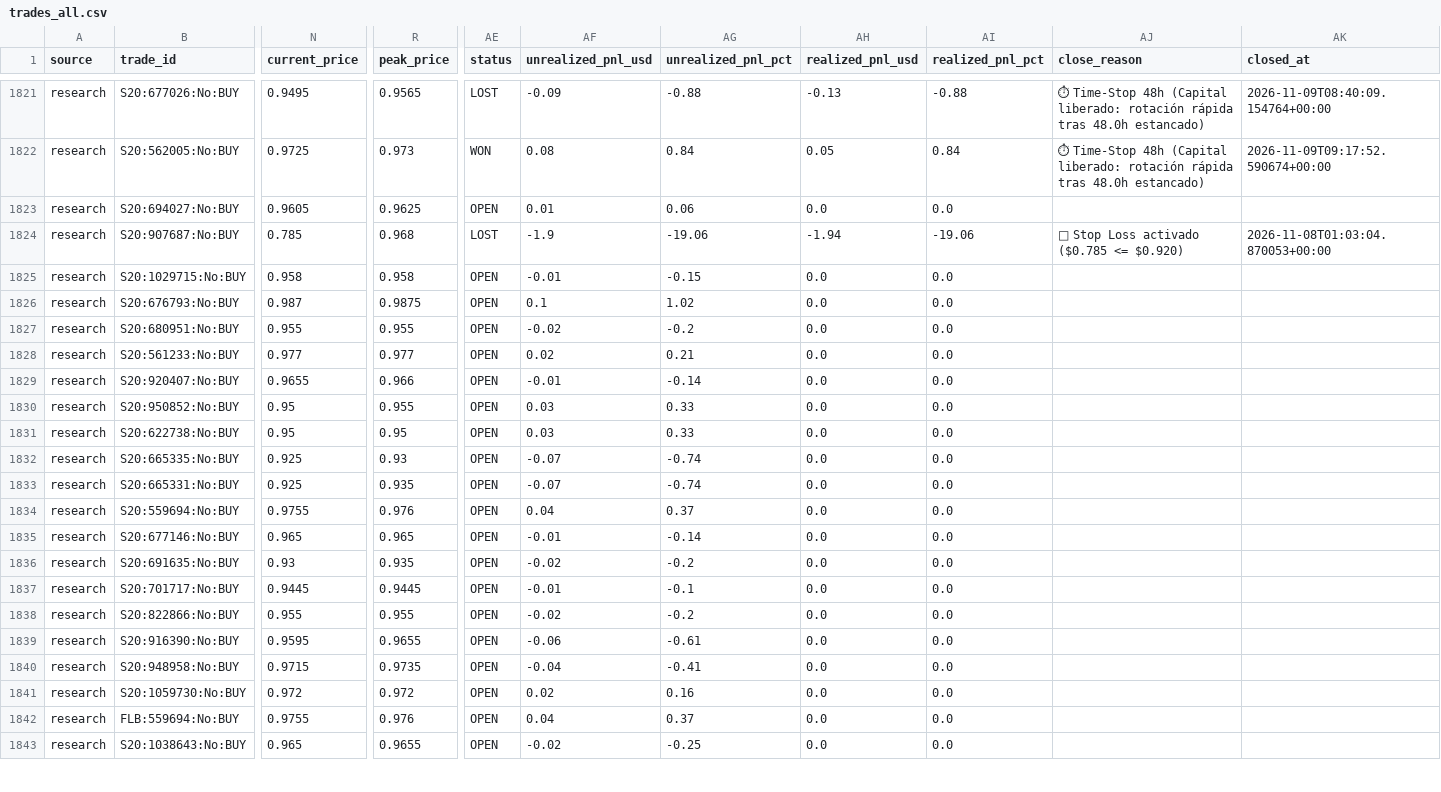
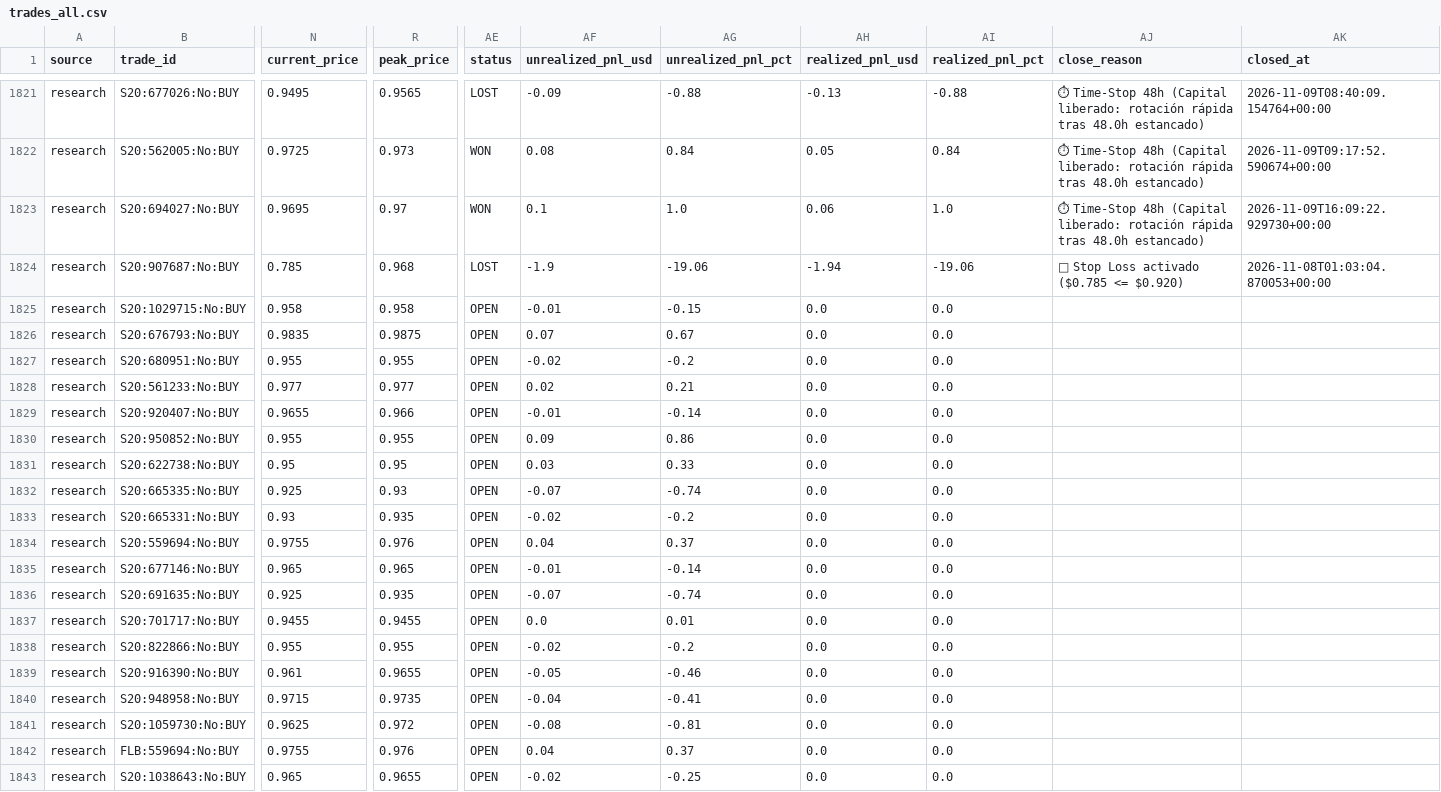
Before and after one commit to aguamarinac2-netizen/quant-polymarket-trackrecord, a CSV file: trades_all.csv, drawn as a sheet; only a part is shown, gaps mark what is left out; the diff covers the shown part only; the diff names each change by its address in the sheet, - before the commit and + after, or states it on an @@ line.

```diff
--- a/trades_all.csv
+++ b/trades_all.csv
-N1823 (current_price): 0.9605
+N1823 (current_price): 0.9695
-R1823 (peak_price): 0.9625
+R1823 (peak_price): 0.97
-AE1823 (status): OPEN
+AE1823 (status): WON
-AF1823 (unrealized_pnl_usd): 0.01
+AF1823 (unrealized_pnl_usd): 0.1
-AG1823 (unrealized_pnl_pct): 0.06
+AG1823 (unrealized_pnl_pct): 1.0
-AH1823 (realized_pnl_usd): 0.0
+AH1823 (realized_pnl_usd): 0.06
-AI1823 (realized_pnl_pct): 0.0
+AI1823 (realized_pnl_pct): 1.0
-AJ1823 (close_reason): (empty)
+AJ1823 (close_reason): ⏱ Time-Stop 48h (Capital liberado: rotación rápida tras 48.0h estancado)
-AK1823 (closed_at): (empty)
+AK1823 (closed_at): 2026-11-09T16:09:22.929730+00:00
-N1826 (current_price): 0.987
+N1826 (current_price): 0.9835
-AF1826 (unrealized_pnl_usd): 0.1
+AF1826 (unrealized_pnl_usd): 0.07
-AG1826 (unrealized_pnl_pct): 1.02
+AG1826 (unrealized_pnl_pct): 0.67
-N1830 (current_price): 0.95
+N1830 (current_price): 0.955
-AF1830 (unrealized_pnl_usd): 0.03
+AF1830 (unrealized_pnl_usd): 0.09
-AG1830 (unrealized_pnl_pct): 0.33
+AG1830 (unrealized_pnl_pct): 0.86
-N1833 (current_price): 0.925
+N1833 (current_price): 0.93
-AF1833 (unrealized_pnl_usd): -0.07
+AF1833 (unrealized_pnl_usd): -0.02
-AG1833 (unrealized_pnl_pct): -0.74
+AG1833 (unrealized_pnl_pct): -0.2
-N1836 (current_price): 0.93
+N1836 (current_price): 0.925
-AF1836 (unrealized_pnl_usd): -0.02
+AF1836 (unrealized_pnl_usd): -0.07
-AG1836 (unrealized_pnl_pct): -0.2
+AG1836 (unrealized_pnl_pct): -0.74
-N1837 (current_price): 0.9445
+N1837 (current_price): 0.9455
-R1837 (peak_price): 0.9445
+R1837 (peak_price): 0.9455
-AF1837 (unrealized_pnl_usd): -0.01
+AF1837 (unrealized_pnl_usd): 0.0
-AG1837 (unrealized_pnl_pct): -0.1
+AG1837 (unrealized_pnl_pct): 0.01
-N1839 (current_price): 0.9595
+N1839 (current_price): 0.961
-AF1839 (unrealized_pnl_usd): -0.06
+AF1839 (unrealized_pnl_usd): -0.05
-AG1839 (unrealized_pnl_pct): -0.61
+AG1839 (unrealized_pnl_pct): -0.46
-N1841 (current_price): 0.972
+N1841 (current_price): 0.9625
-AF1841 (unrealized_pnl_usd): 0.02
+AF1841 (unrealized_pnl_usd): -0.08
-AG1841 (unrealized_pnl_pct): 0.16
+AG1841 (unrealized_pnl_pct): -0.81
```
Also changed, not shown: 1 added row and 20 edited cells elsewhere in this file, 7 other files.
